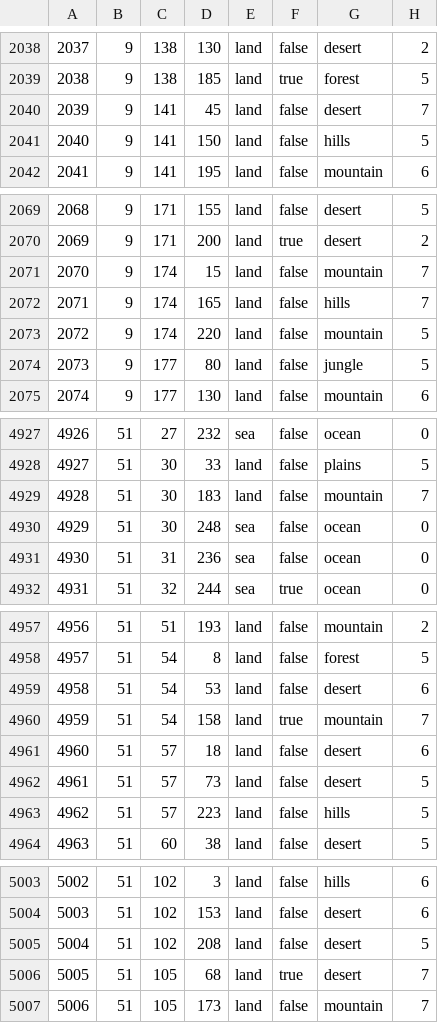
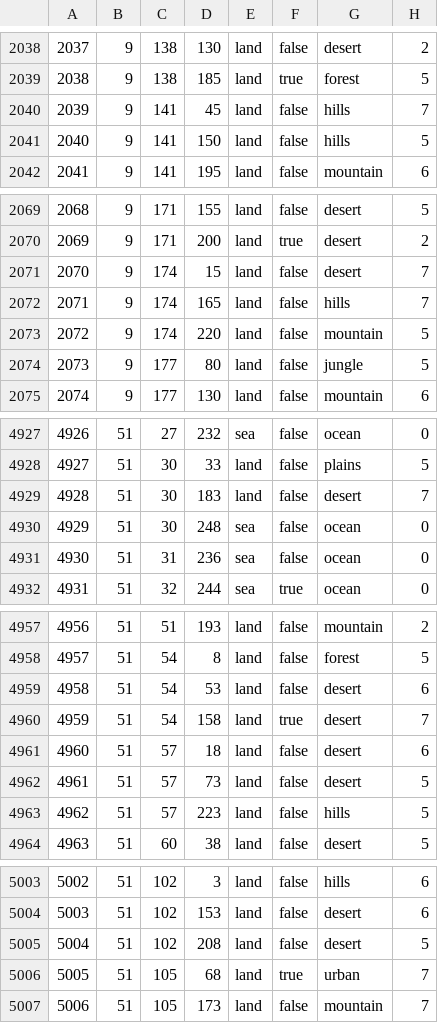
Before and after one commit to zVSciy/Florian-Friends-United-FFU, a CSV file: map/definition.csv, drawn as a sheet; only a part is shown, gaps mark what is left out; the diff covers the shown part only.

```diff
--- a/map/definition.csv
+++ b/map/definition.csv
@@ -2039,3 +2039,3 @@
 2038;9;138;185;land;true;forest;5
-2039;9;141;45;land;false;desert;7
+2039;9;141;45;land;false;hills;7
 2040;9;141;150;land;false;hills;5
@@ -2070,3 +2070,3 @@
 2069;9;171;200;land;true;desert;2
-2070;9;174;15;land;false;mountain;7
+2070;9;174;15;land;false;desert;7
 2071;9;174;165;land;false;hills;7
@@ -4928,3 +4928,3 @@
 4927;51;30;33;land;false;plains;5
-4928;51;30;183;land;false;mountain;7
+4928;51;30;183;land;false;desert;7
 4929;51;30;248;sea;false;ocean;0
@@ -4959,3 +4959,3 @@
 4958;51;54;53;land;false;desert;6
-4959;51;54;158;land;true;mountain;7
+4959;51;54;158;land;true;desert;7
 4960;51;57;18;land;false;desert;6
@@ -5005,3 +5005,3 @@
 5004;51;102;208;land;false;desert;5
-5005;51;105;68;land;true;desert;7
+5005;51;105;68;land;true;urban;7
 5006;51;105;173;land;false;mountain;7
```
Also changed, not shown: 21 edited cells elsewhere in this file, 19 other files.
